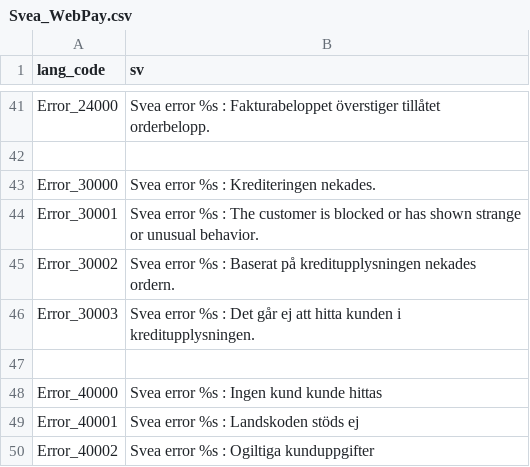
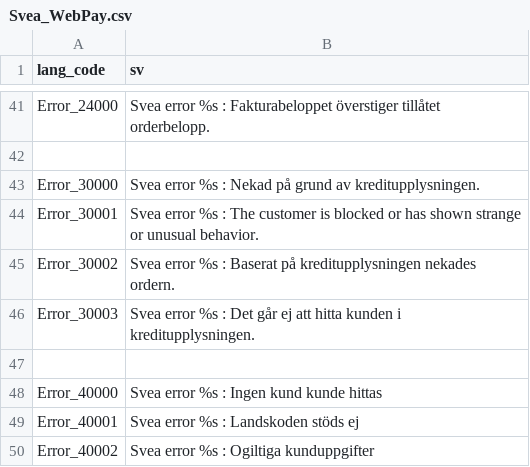
Before and after one commit to madepeople/magento-module, a CSV file: src/app/locale/sv_SE/Svea_WebPay.csv, drawn as a sheet; only a part is shown, gaps mark what is left out.

Commit message:
translation of the kreditupplysning error

```diff
--- a/src/app/locale/sv_SE/Svea_WebPay.csv
+++ b/src/app/locale/sv_SE/Svea_WebPay.csv
@@ -42,3 +42,3 @@
 
-"Error_30000","Svea error %s : Krediteringen nekades."
+"Error_30000","Svea error %s : Nekad på grund av kreditupplysningen."
 "Error_30001","Svea error %s : The customer is blocked or has shown strange or unusual behavior."
```
